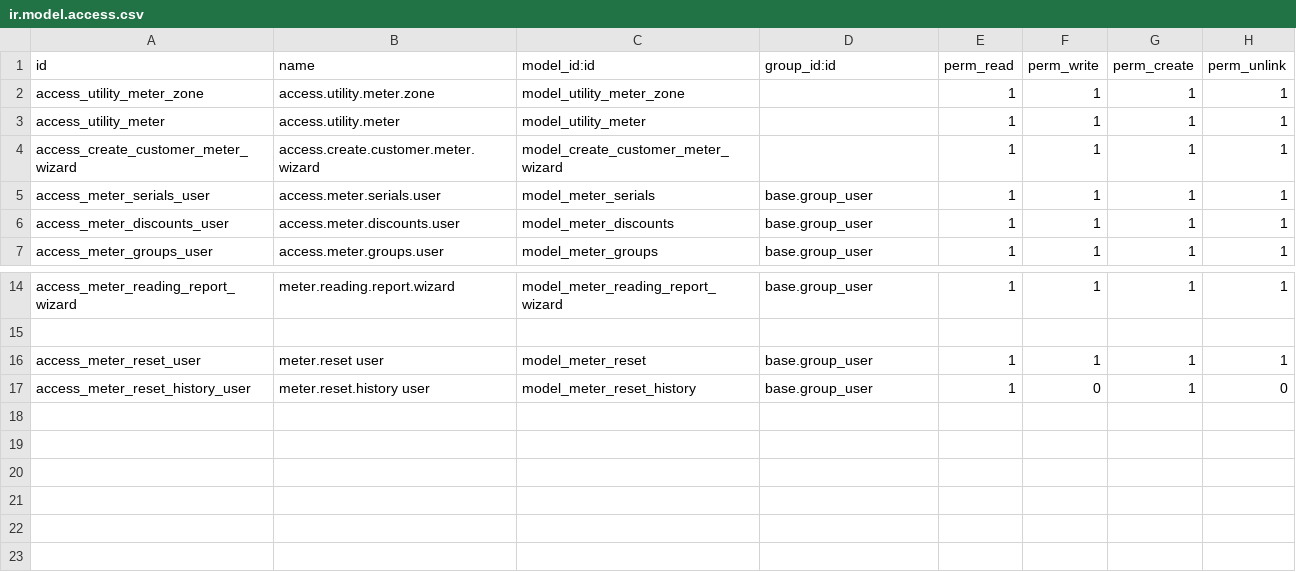
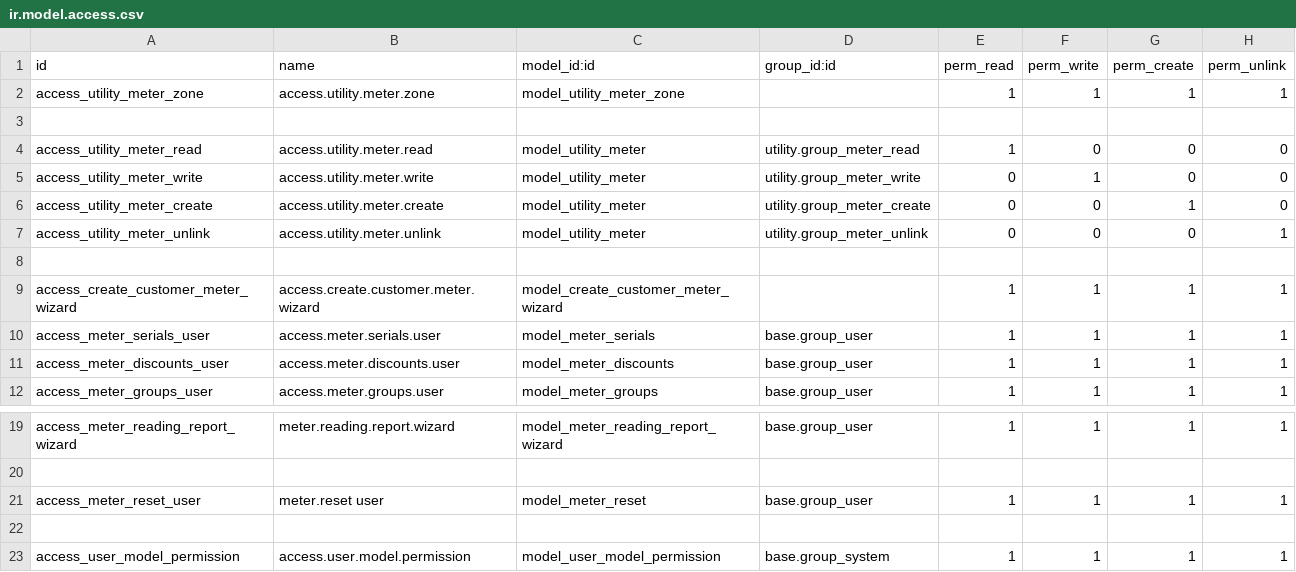
Before and after one commit to abdiyare3985/utility_repository, a CSV file: utility/security/ir.model.access.csv, drawn as a sheet; only a part is shown, gaps mark what is left out.

```diff
--- a/utility/security/ir.model.access.csv
+++ b/utility/security/ir.model.access.csv
@@ -2,3 +2,8 @@ id,name,model_id:id,group_id:id,perm_read,perm_write,perm_create,perm_unlink
 access_utility_meter_zone,access.utility.meter.zone,model_utility_meter_zone,,1,1,1,1
-access_utility_meter,access.utility.meter,model_utility_meter,,1,1,1,1
+
+access_utility_meter_read,access.utility.meter.read,model_utility_meter,utility.group_meter_read,1,0,0,0
+access_utility_meter_write,access.utility.meter.write,model_utility_meter,utility.group_meter_write,0,1,0,0
+access_utility_meter_create,access.utility.meter.create,model_utility_meter,utility.group_meter_create,0,0,1,0
+access_utility_meter_unlink,access.utility.meter.unlink,model_utility_meter,utility.group_meter_unlink,0,0,0,1
+
 access_create_customer_meter_wizard,access.create.customer.meter.wizard,model_create_customer_meter_wizard,,1,1,1,1
@@ -16,2 +21,3 @@ access_meter_reading_report_wizard,meter.reading.report.wizard,model_meter_readi
 access_meter_reset_user,meter.reset user,model_meter_reset,base.group_user,1,1,1,1
-access_meter_reset_history_user,meter.reset.history user,model_meter_reset_history,base.group_user,1,0,1,0
+
+access_user_model_permission,access.user.model.permission,model_user_model_permission,base.group_system,1,1,1,1
```
Also changed, not shown: 14 other files.
